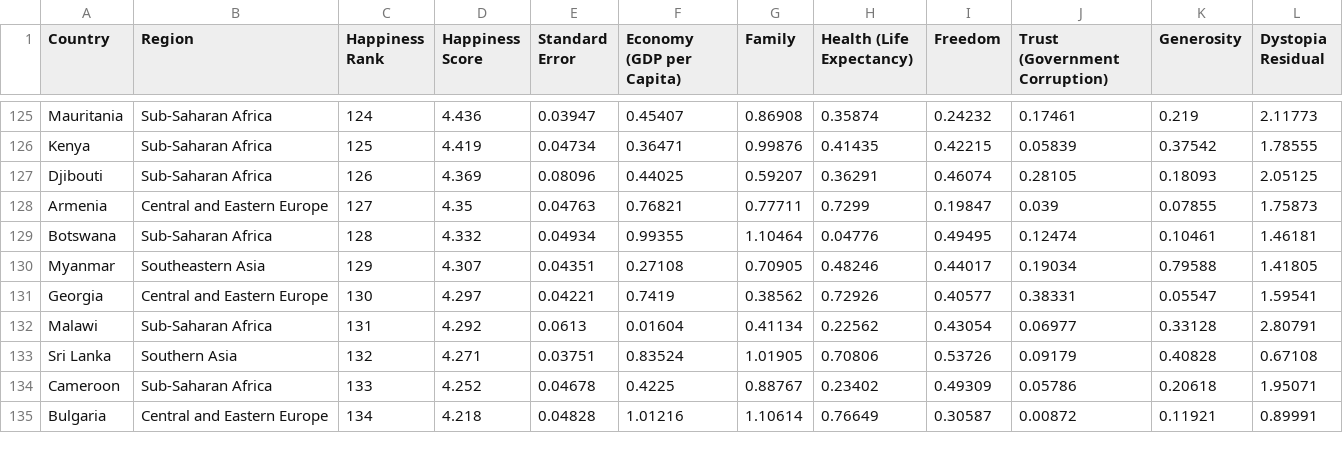
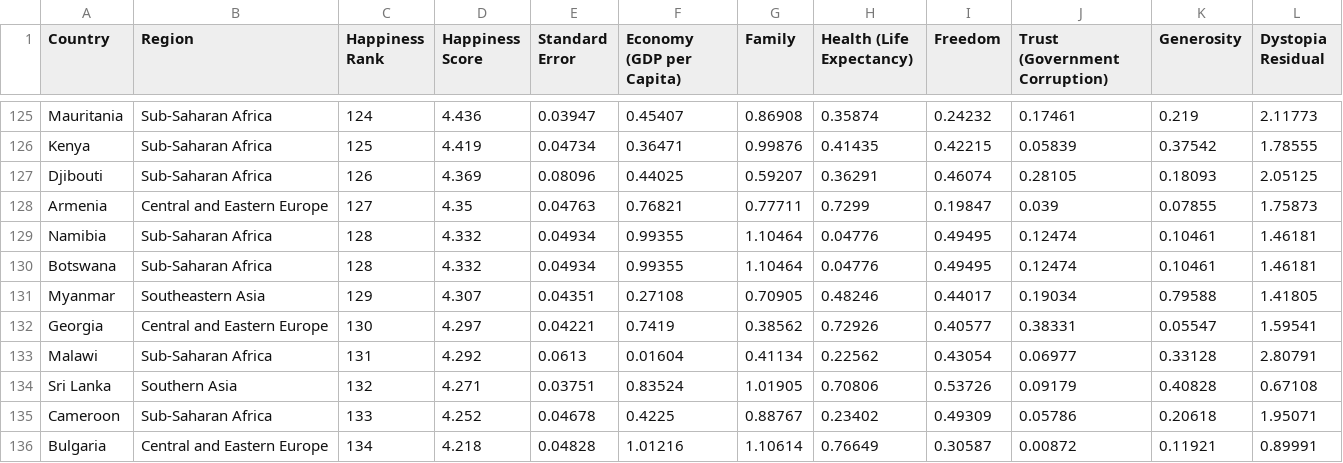
Before and after one commit to KZTEOH/DV2_Teoh, a CSV file: Happines_2015.csv, drawn as a sheet; only a part is shown, gaps mark what is left out.

Commit message:
Add files via upload

```diff
--- a/Happines_2015.csv
+++ b/Happines_2015.csv
@@ -128,2 +128,3 @@ Djibouti,Sub-Saharan Africa,126,4.369,0.08096,0.44025,0.59207,0.36291,0.46074,0.
 Armenia,Central and Eastern Europe,127,4.35,0.04763,0.76821,0.77711,0.7299,0.19847,0.039,0.07855,1.75873
+Namibia,Sub-Saharan Africa,128,4.332,0.04934,0.99355,1.10464,0.04776,0.49495,0.12474,0.10461,1.46181
 Botswana,Sub-Saharan Africa,128,4.332,0.04934,0.99355,1.10464,0.04776,0.49495,0.12474,0.10461,1.46181
```
